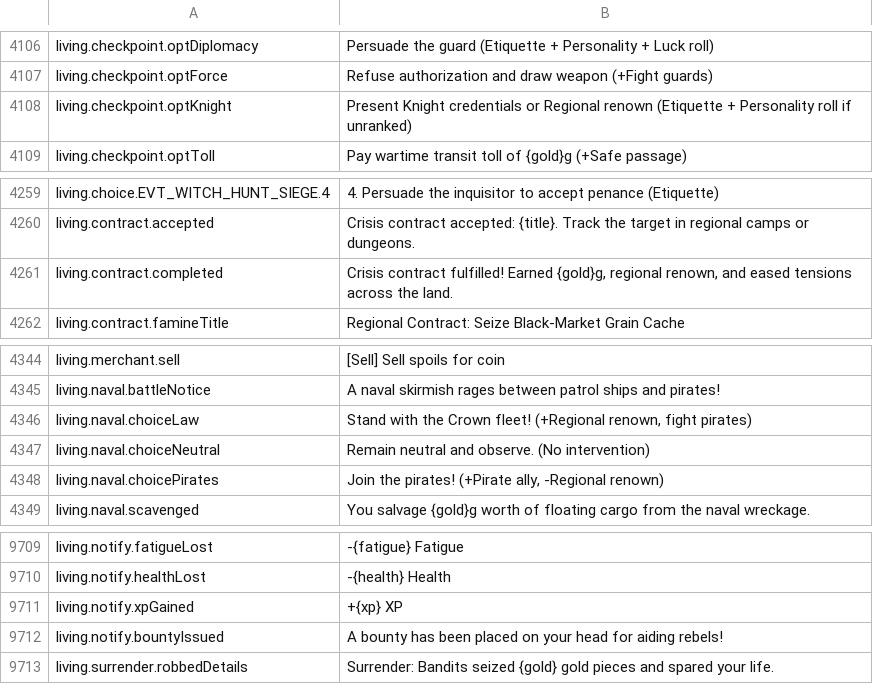
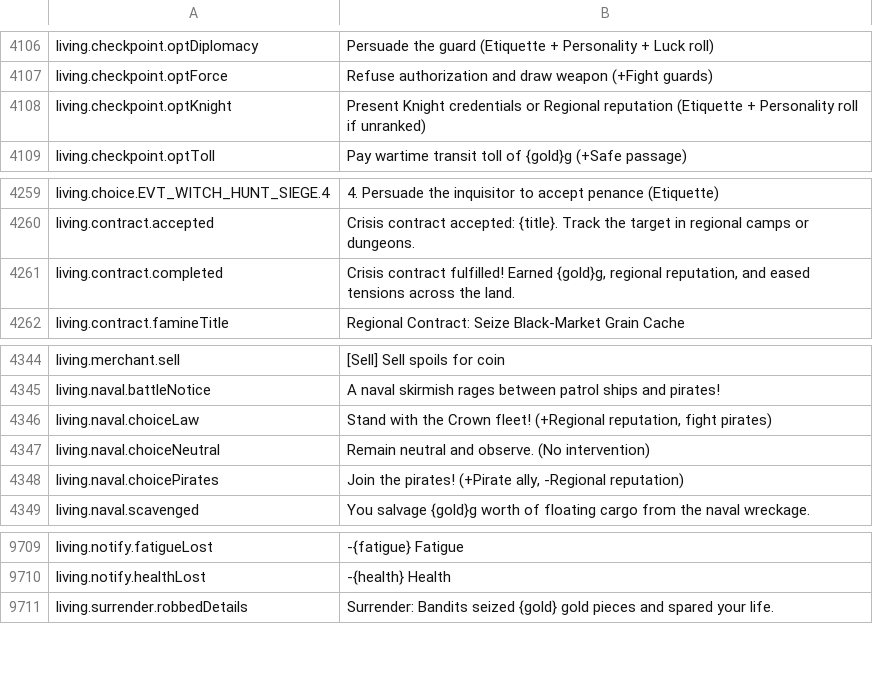
Before and after one commit to Chuz13/daggerfall-forever, a CSV file: locales/en/Port_Strings.csv, drawn as a sheet; only a part is shown, gaps mark what is left out.

```diff
--- a/locales/en/Port_Strings.csv
+++ b/locales/en/Port_Strings.csv
@@ -4107,3 +4107,3 @@ living.checkpoint.optDiplomacy,"Persuade the guard (Etiquette + Personality + Lu
 living.checkpoint.optForce,"Refuse authorization and draw weapon (+Fight guards)"
-living.checkpoint.optKnight,"Present Knight credentials or Regional renown (Etiquette + Personality roll if unranked)"
+living.checkpoint.optKnight,"Present Knight credentials or Regional reputation (Etiquette + Personality roll if unranked)"
 living.checkpoint.optToll,"Pay wartime transit toll of {gold}g (+Safe passage)"
@@ -4260,3 +4260,3 @@ living.choice.EVT_WITCH_HUNT_SIEGE.4,"4. Persuade the inquisitor to accept penan
 living.contract.accepted,"Crisis contract accepted: {title}. Track the target in regional camps or dungeons."
-living.contract.completed,"Crisis contract fulfilled! Earned {gold}g, regional renown, and eased tensions across the land."
+living.contract.completed,"Crisis contract fulfilled! Earned {gold}g, regional reputation, and eased tensions across the land."
 living.contract.famineTitle,"Regional Contract: Seize Black-Market Grain Cache"
@@ -4345,5 +4345,5 @@ living.merchant.sell,"[Sell] Sell spoils for coin"
 living.naval.battleNotice,"A naval skirmish rages between patrol ships and pirates!"
-living.naval.choiceLaw,"Stand with the Crown fleet! (+Regional renown, fight pirates)"
+living.naval.choiceLaw,"Stand with the Crown fleet! (+Regional reputation, fight pirates)"
 living.naval.choiceNeutral,"Remain neutral and observe. (No intervention)"
-living.naval.choicePirates,"Join the pirates! (+Pirate ally, -Regional renown)"
+living.naval.choicePirates,"Join the pirates! (+Pirate ally, -Regional reputation)"
 living.naval.scavenged,"You salvage {gold}g worth of floating cargo from the naval wreckage."
@@ -9712,4 +9712,2 @@ living.notify.fatigueLost,"-{fatigue} Fatigue"
 living.notify.healthLost,"-{health} Health"
-living.notify.xpGained,"+{xp} XP"
-living.notify.bountyIssued,"A bounty has been placed on your head for aiding rebels!"
 living.surrender.robbedDetails,"Surrender: Bandits seized {gold} gold pieces and spared your life."
```
Also changed, not shown: locales/bg/Port_Strings.csv, locales/el/Port_Strings.csv, 26 other files.
